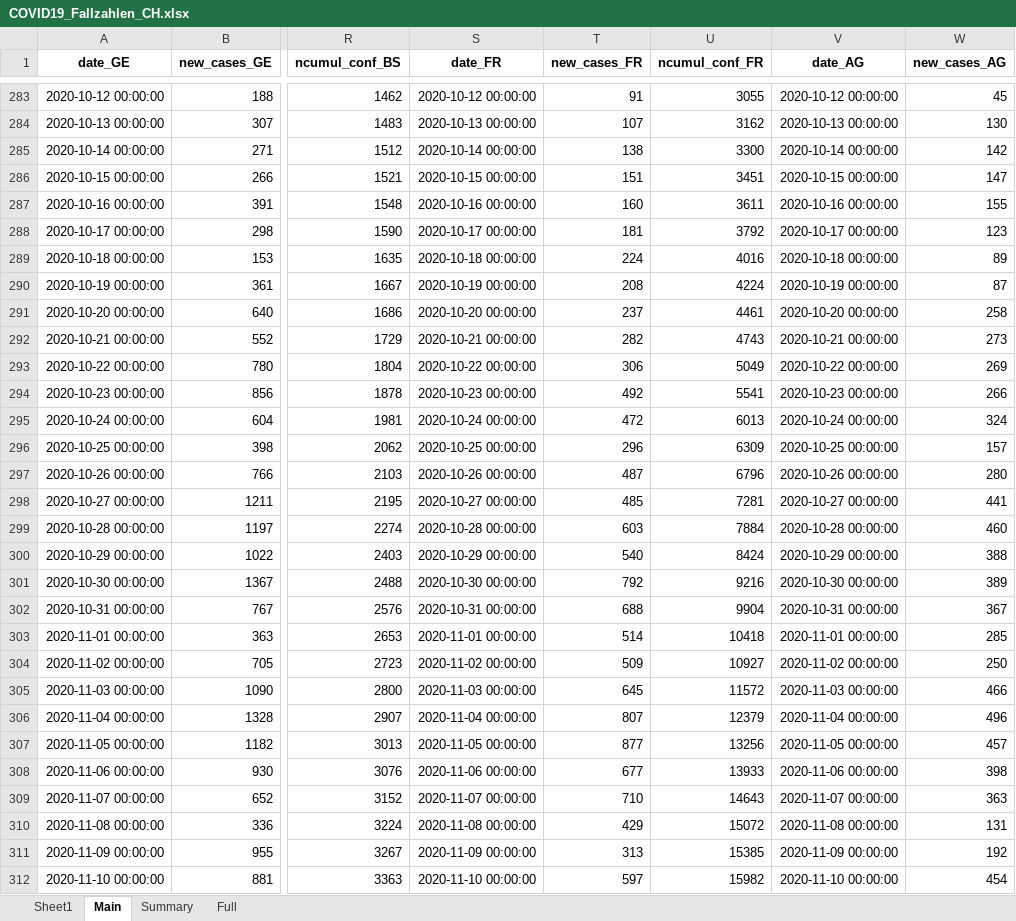
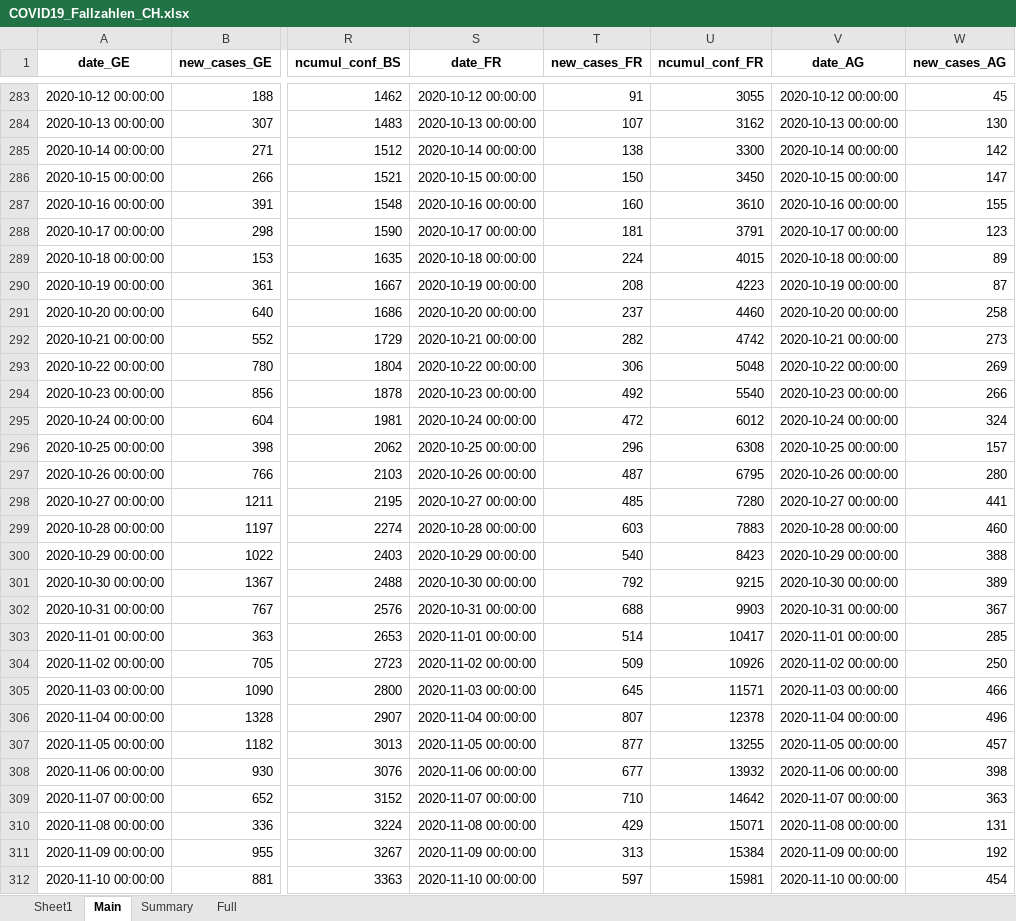
Before and after one commit to esolodko/p1_pub, an Excel workbook: xlsx_data/COVID19_Fallzahlen_CH.xlsx, sheet Main, drawn as a sheet; only a part is shown, gaps mark what is left out; values as stored, in another font and other column widths than the file's, no borders; the diff covers the shown part only; the diff names each change by its address in the sheet, - before the commit and + after, or states it on an @@ line.

Commit message:
update_CH

```diff
--- a/xlsx_data/COVID19_Fallzahlen_CH.xlsx (sheet Main)
+++ b/xlsx_data/COVID19_Fallzahlen_CH.xlsx (sheet Main)
-T286 (new_cases_FR): 151
+T286 (new_cases_FR): 150
-U286 (ncumul_conf_FR): 3451
+U286 (ncumul_conf_FR): 3450
-U287 (ncumul_conf_FR): 3611
+U287 (ncumul_conf_FR): 3610
-U288 (ncumul_conf_FR): 3792
+U288 (ncumul_conf_FR): 3791
-U289 (ncumul_conf_FR): 4016
+U289 (ncumul_conf_FR): 4015
-U290 (ncumul_conf_FR): 4224
+U290 (ncumul_conf_FR): 4223
-U291 (ncumul_conf_FR): 4461
+U291 (ncumul_conf_FR): 4460
-U292 (ncumul_conf_FR): 4743
+U292 (ncumul_conf_FR): 4742
-U293 (ncumul_conf_FR): 5049
+U293 (ncumul_conf_FR): 5048
-U294 (ncumul_conf_FR): 5541
+U294 (ncumul_conf_FR): 5540
-U295 (ncumul_conf_FR): 6013
+U295 (ncumul_conf_FR): 6012
-U296 (ncumul_conf_FR): 6309
+U296 (ncumul_conf_FR): 6308
-U297 (ncumul_conf_FR): 6796
+U297 (ncumul_conf_FR): 6795
-U298 (ncumul_conf_FR): 7281
+U298 (ncumul_conf_FR): 7280
-U299 (ncumul_conf_FR): 7884
+U299 (ncumul_conf_FR): 7883
-U300 (ncumul_conf_FR): 8424
+U300 (ncumul_conf_FR): 8423
-U301 (ncumul_conf_FR): 9216
+U301 (ncumul_conf_FR): 9215
-U302 (ncumul_conf_FR): 9904
+U302 (ncumul_conf_FR): 9903
-U303 (ncumul_conf_FR): 10418
+U303 (ncumul_conf_FR): 10417
-U304 (ncumul_conf_FR): 10927
+U304 (ncumul_conf_FR): 10926
-U305 (ncumul_conf_FR): 11572
+U305 (ncumul_conf_FR): 11571
-U306 (ncumul_conf_FR): 12379
+U306 (ncumul_conf_FR): 12378
-U307 (ncumul_conf_FR): 13256
+U307 (ncumul_conf_FR): 13255
-U308 (ncumul_conf_FR): 13933
+U308 (ncumul_conf_FR): 13932
-U309 (ncumul_conf_FR): 14643
+U309 (ncumul_conf_FR): 14642
-U310 (ncumul_conf_FR): 15072
+U310 (ncumul_conf_FR): 15071
-U311 (ncumul_conf_FR): 15385
+U311 (ncumul_conf_FR): 15384
-U312 (ncumul_conf_FR): 15982
+U312 (ncumul_conf_FR): 15981
```
Also changed, not shown: 587 edited cells elsewhere in this sheet, sheet Summary, sheet Full.
